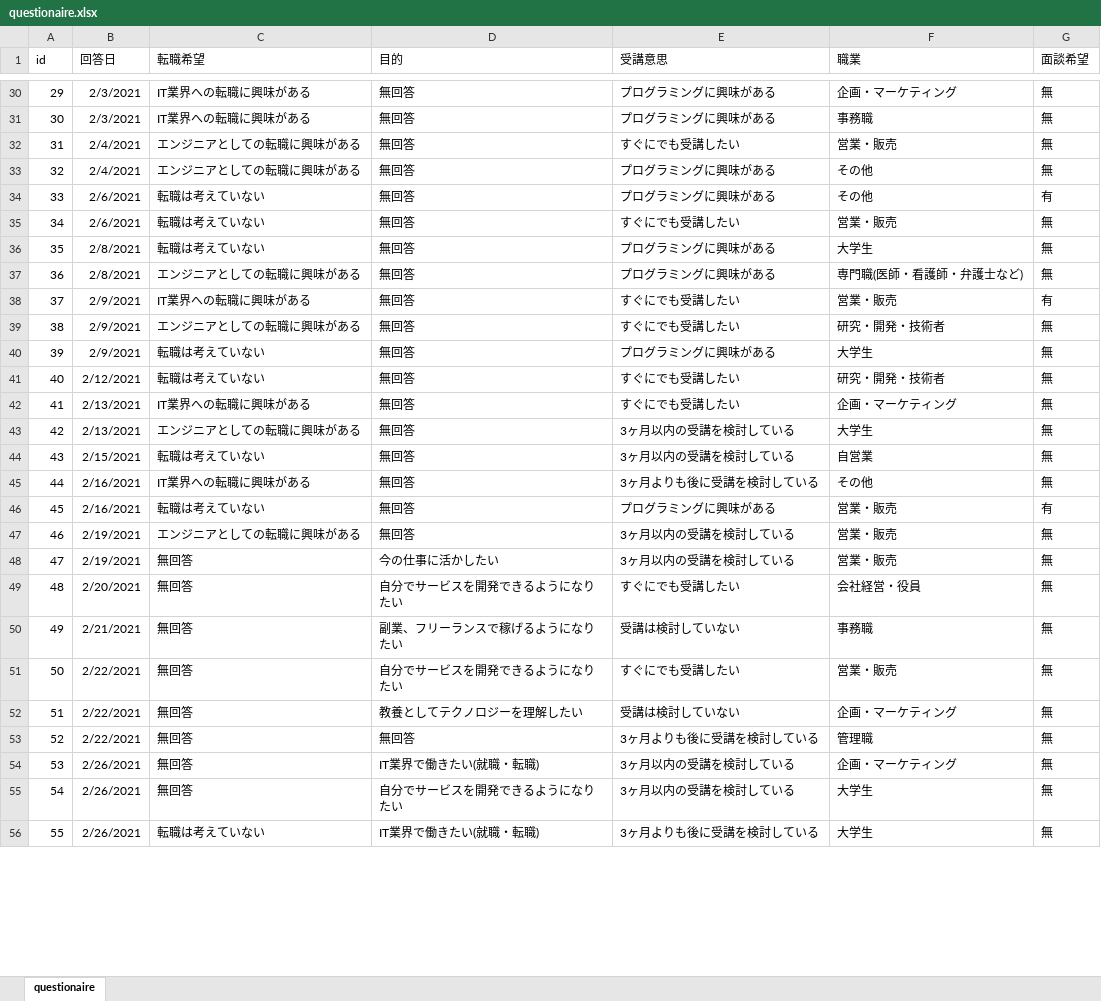
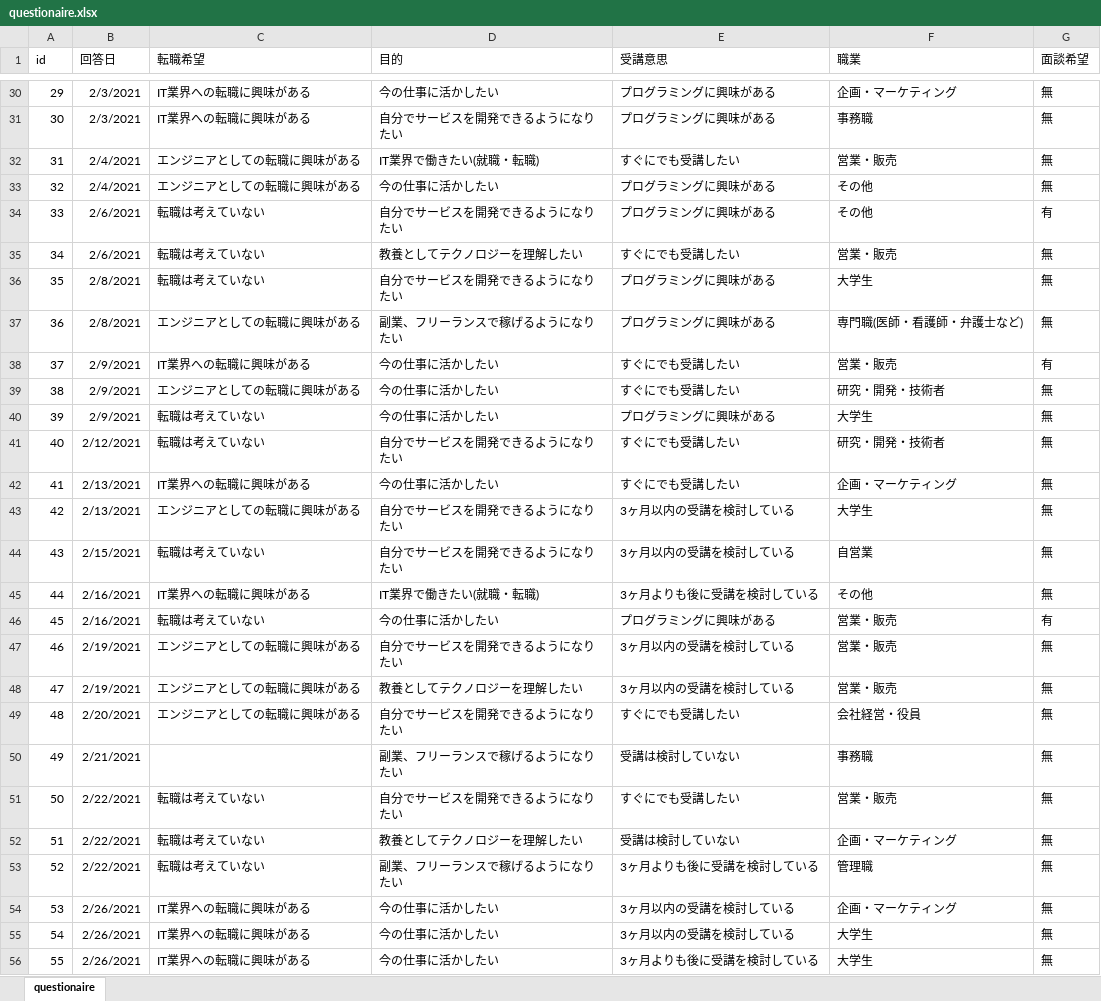
Before and after one commit to exp-drill/python, an Excel workbook: questionaire.xlsx, sheet questionaire, drawn as a sheet; only a part is shown, gaps mark what is left out; values as stored, in another font and other column widths than the file's, no borders; the diff covers the shown part only; the diff names each change by its address in the sheet, - before the commit and + after, or states it on an @@ line.

```diff
--- a/questionaire.xlsx (sheet questionaire)
+++ b/questionaire.xlsx (sheet questionaire)
-D30 (目的): 無回答
+D30 (目的): 今の仕事に活かしたい
-D31 (目的): 無回答
+D31 (目的): 自分でサービスを開発できるようになりたい
-D32 (目的): 無回答
+D32 (目的): IT業界で働きたい(就職・転職)
-D33 (目的): 無回答
+D33 (目的): 今の仕事に活かしたい
-D34 (目的): 無回答
+D34 (目的): 自分でサービスを開発できるようになりたい
-D35 (目的): 無回答
+D35 (目的): 教養としてテクノロジーを理解したい
-D36 (目的): 無回答
+D36 (目的): 自分でサービスを開発できるようになりたい
-D37 (目的): 無回答
+D37 (目的): 副業、フリーランスで稼げるようになりたい
-D38:D40 (目的): 無回答
+D38:D40 (目的): 今の仕事に活かしたい
-D41 (目的): 無回答
+D41 (目的): 自分でサービスを開発できるようになりたい
-D42 (目的): 無回答
+D42 (目的): 今の仕事に活かしたい
-D43:D44 (目的): 無回答
+D43:D44 (目的): 自分でサービスを開発できるようになりたい
-D45 (目的): 無回答
+D45 (目的): IT業界で働きたい(就職・転職)
-D46 (目的): 無回答
+D46 (目的): 今の仕事に活かしたい
-D47 (目的): 無回答
+D47 (目的): 自分でサービスを開発できるようになりたい
-C48:C49 (転職希望): 無回答
+C48:C49 (転職希望): エンジニアとしての転職に興味がある
-D48 (目的): 今の仕事に活かしたい
+D48 (目的): 教養としてテクノロジーを理解したい
-C50 (転職希望): 無回答
+C50 (転職希望): (empty)
-C51:C53 (転職希望): 無回答
+C51:C53 (転職希望): 転職は考えていない
-D53 (目的): 無回答
+D53 (目的): 副業、フリーランスで稼げるようになりたい
-C54:C55 (転職希望): 無回答
+C54:C55 (転職希望): IT業界への転職に興味がある
-D54 (目的): IT業界で働きたい(就職・転職)
+D54 (目的): 今の仕事に活かしたい
-D55 (目的): 自分でサービスを開発できるようになりたい
+D55 (目的): 今の仕事に活かしたい
-C56 (転職希望): 転職は考えていない
+C56 (転職希望): IT業界への転職に興味がある
-D56 (目的): IT業界で働きたい(就職・転職)
+D56 (目的): 今の仕事に活かしたい
```
Also changed, not shown: 36 edited cells elsewhere in this sheet, 1 other file.
